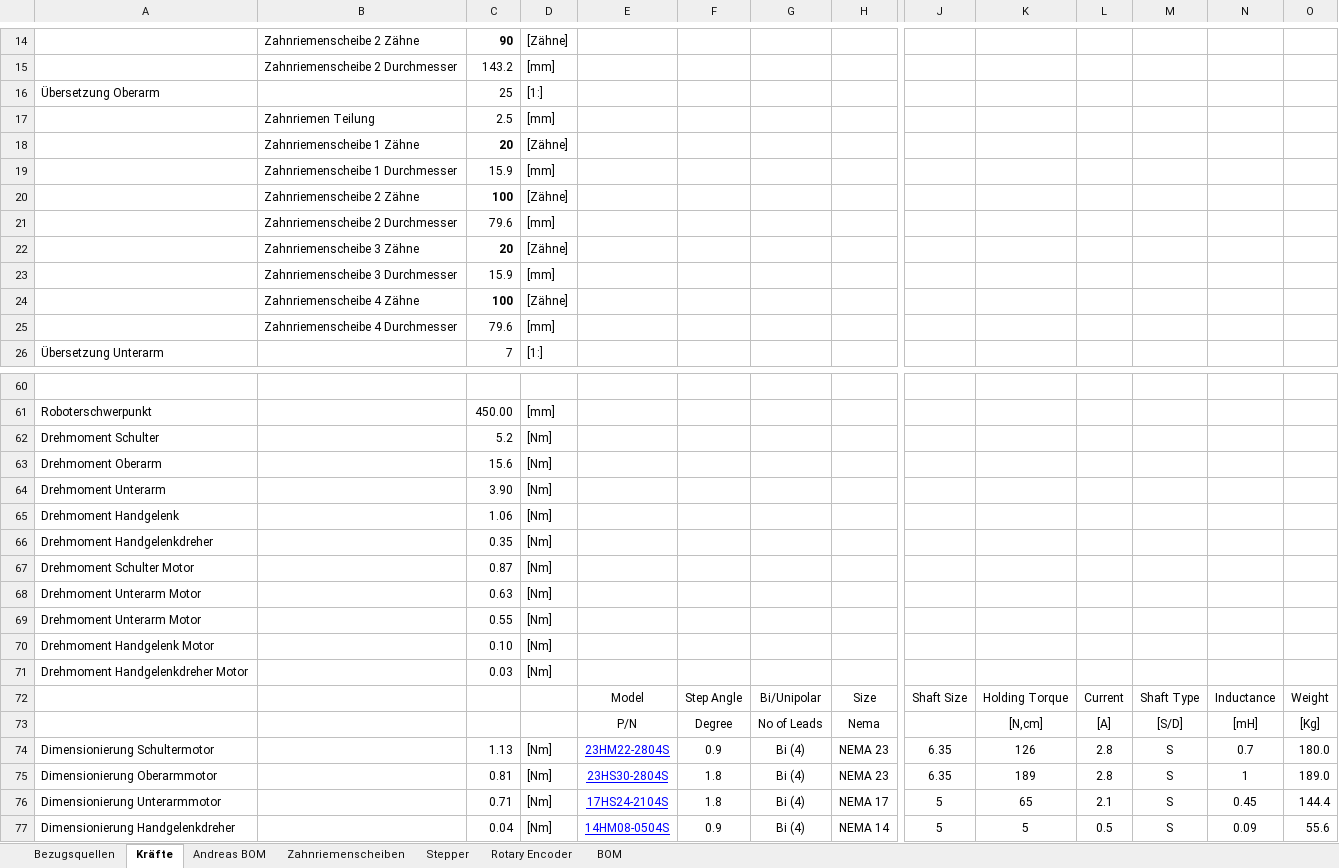
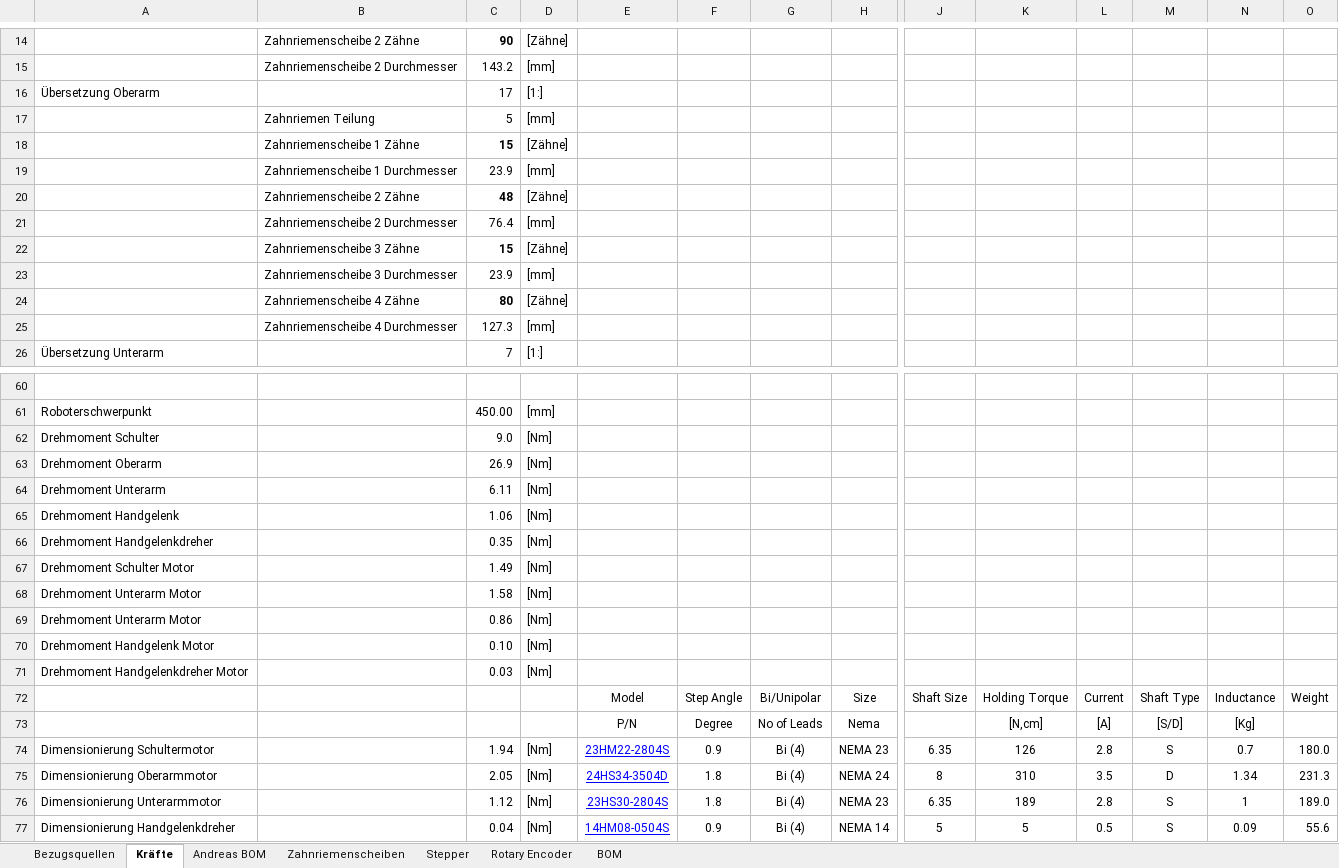
Before and after one commit to goergch/Walter, an Excel workbook: BOM.xlsx, sheet Kräfte, drawn as a sheet; only a part is shown, gaps mark what is left out; values as stored, in another font and other column widths than the file's, no borders; removed rows and columns are numbered as before the commit, all else as after; rows hold the shown columns only; the diff covers the shown part only; the diff names each change by its address in the sheet, - before the commit and + after, or states it on an @@ line.

```diff
--- a/BOM.xlsx (sheet Kräfte)
+++ b/BOM.xlsx (sheet Kräfte)
-C16: 25
+C16: 17
-row 17:  | Zahnriemen Teilung | 2.5 | [mm]
+row 17:  | Zahnriemen Teilung | 5 | [mm]
-C18: 20
+C18: 15
-C19: 15.9
+C19: 23.9
-C20: 100
+C20: 48
-C21: 79.6
+C21: 76.4
-C22: 20
+C22: 15
-C23: 15.9
+C23: 23.9
-C24: 100
+C24: 80
-C25: 79.6
+C25: 127.3
-C62: 5.2
+C62: 9.0
-C63: 15.6
+C63: 26.9
-C64: 3.90
+C64: 6.11
-C67: 0.87
+C67: 1.49
-C68: 0.63
+C68: 1.58
-C69: 0.55
+C69: 0.86
-N73: [mH]
+N73: [Kg]
-O73: [Kg]
+O73: (empty)
-C74: 1.13
+C74: 1.94
+row 75: Dimensionierung Oberarmmotor |  | 2.05 | [Nm] | 24HS34-3504D | 1.8 | Bi (4) | NEMA 24 | 8 | 310 | 3.5 | D | 1.34 | 231.3
-A76: Dimensionierung Oberarmmotor
+A76: Dimensionierung Unterarmmotor
-C76: 0.81
+C76: 1.12
-row 76: Dimensionierung Unterarmmotor |  | 0.71 | [Nm] | 17HS24-2104S | 1.8 | Bi (4) | NEMA 17 | 5 | 65 | 2.1 | S | 0.45 | 144.4
```
Also changed, not shown: 21 edited cells elsewhere in this sheet, sheet BOM, sheet Bezugsquellen, sheet Zahnriemenscheiben, formulas that keep their value, 21 other files.
